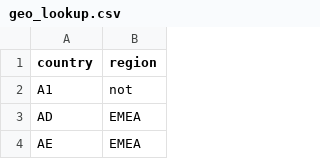
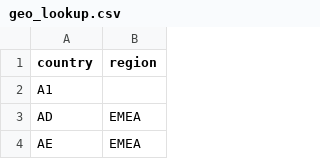
Before and after one commit to JuanFranco-hub/Data_Analytics_Project, a CSV file: Datos/geo_lookup.csv, drawn as a sheet; only a part is shown.

Commit message:
Update geo_lookup.csv

```diff
--- a/Datos/geo_lookup.csv
+++ b/Datos/geo_lookup.csv
@@ -1,3 +1,3 @@
 country,region
-A1,not
+A1,
 AD,EMEA
```
